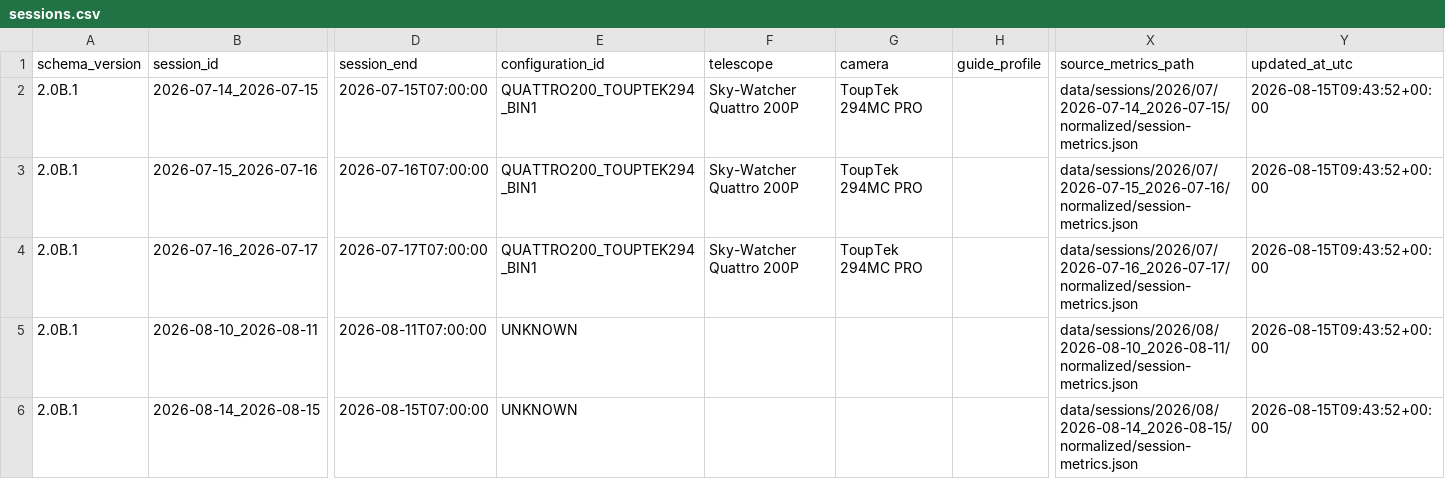
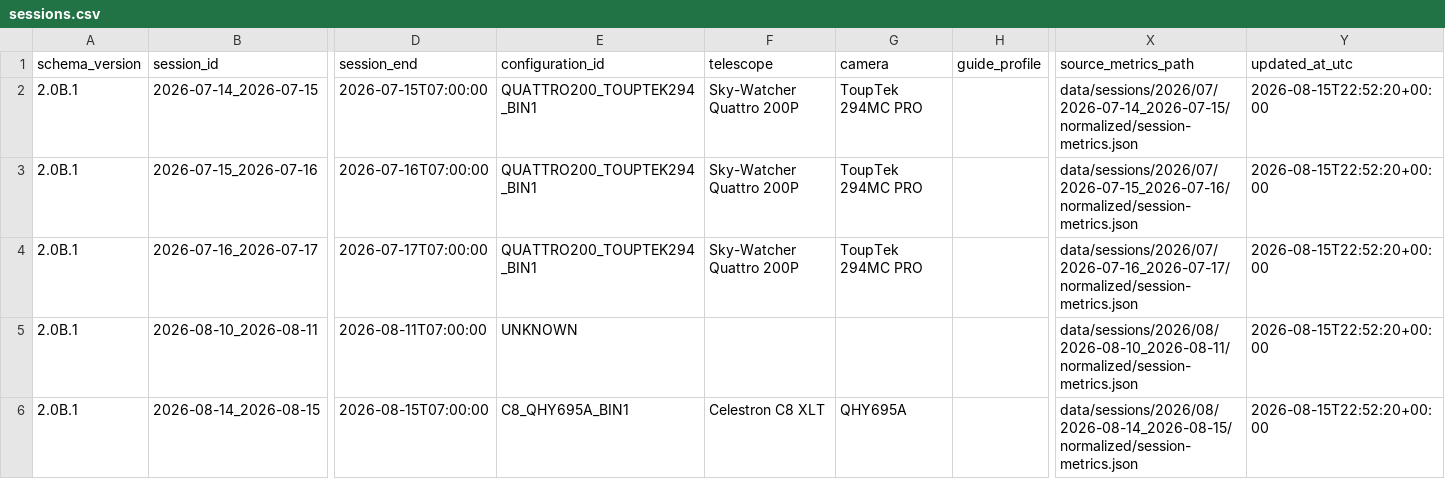
Before and after one commit to maininimassimo-bit/digital-stargate-manual, a CSV file: data/analytics/history/sessions.csv, drawn as a sheet; only a part is shown, gaps mark what is left out; the diff names each change by its address in the sheet, - before the commit and + after, or states it on an @@ line.

```diff
--- a/data/analytics/history/sessions.csv
+++ b/data/analytics/history/sessions.csv
-Y2:Y6 (updated_at_utc): 2026-08-15T09:43:52+00:00
+Y2:Y6 (updated_at_utc): 2026-08-15T22:52:20+00:00
-E6 (configuration_id): UNKNOWN
+E6 (configuration_id): C8_QHY695A_BIN1
-F6 (telescope): (empty)
+F6 (telescope): Celestron C8 XLT
-G6 (camera): (empty)
+G6 (camera): QHY695A
```
Also changed, not shown: 12 other files.
